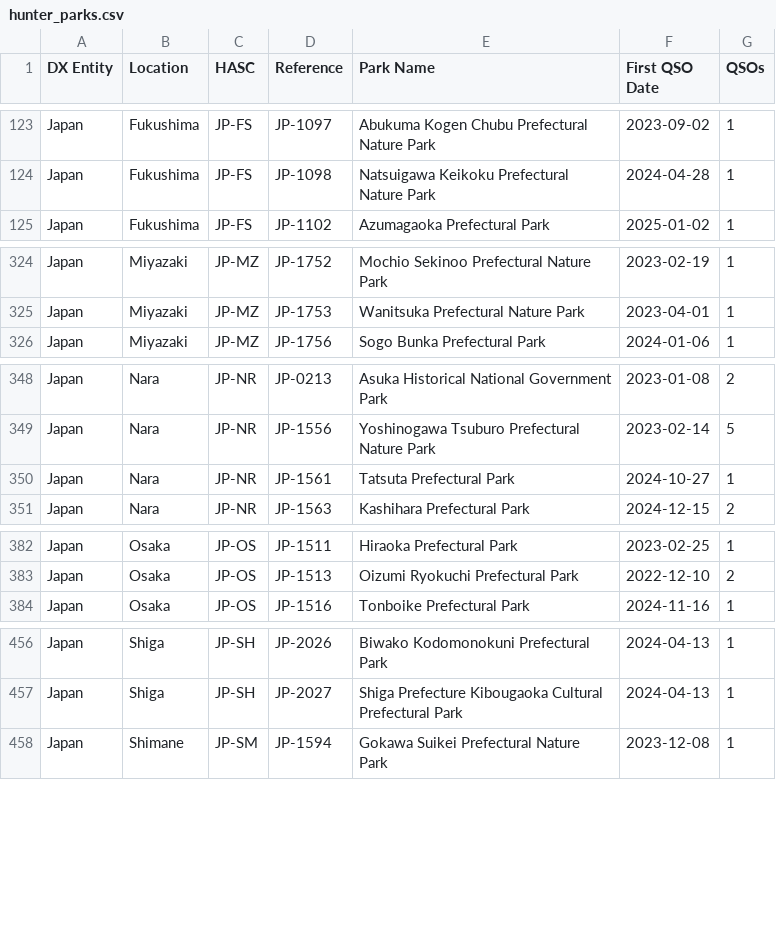
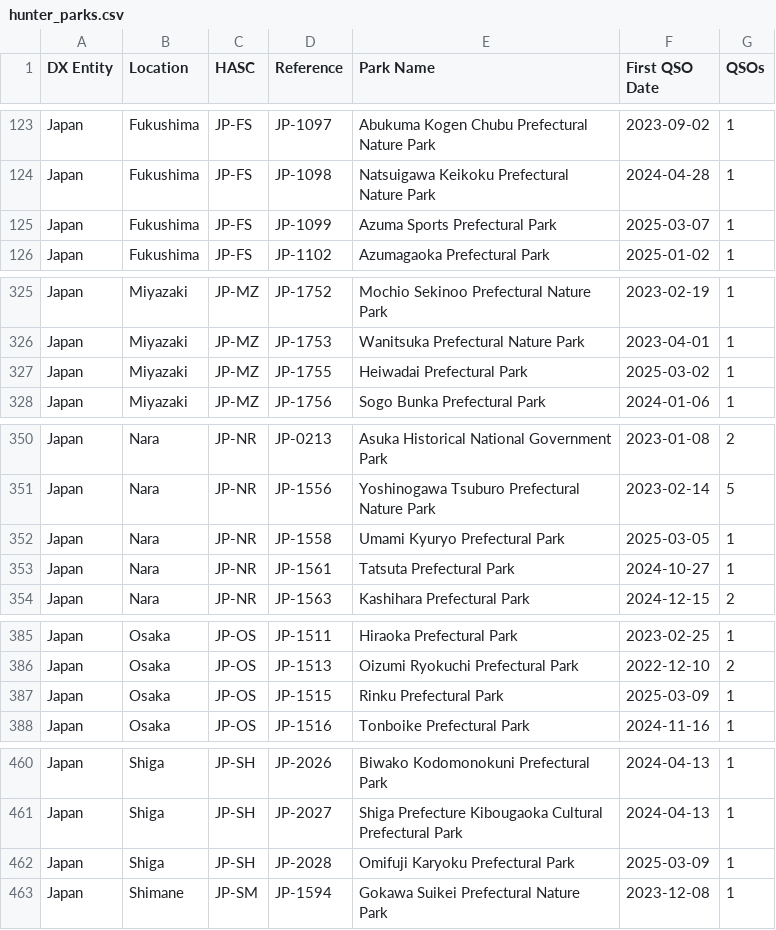
Before and after one commit to tyjcode/y001, a CSV file: hunter_parks.csv, drawn as a sheet; only a part is shown, gaps mark what is left out; the diff covers the shown part only.

```diff
--- a/hunter_parks.csv
+++ b/hunter_parks.csv
@@ -124,2 +124,3 @@
 "Japan","Fukushima","JP-FS","JP-1098","Natsuigawa Keikoku Prefectural Nature Park","2024-04-28",1
+"Japan","Fukushima","JP-FS","JP-1099","Azuma Sports Prefectural Park","2025-03-07",1
 "Japan","Fukushima","JP-FS","JP-1102","Azumagaoka Prefectural Park","2025-01-02",1
@@ -325,2 +326,3 @@
 "Japan","Miyazaki","JP-MZ","JP-1753","Wanitsuka Prefectural Nature Park","2023-04-01",1
+"Japan","Miyazaki","JP-MZ","JP-1755","Heiwadai Prefectural Park","2025-03-02",1
 "Japan","Miyazaki","JP-MZ","JP-1756","Sogo Bunka Prefectural Park","2024-01-06",1
@@ -349,2 +351,3 @@
 "Japan","Nara","JP-NR","JP-1556","Yoshinogawa Tsuburo Prefectural Nature Park","2023-02-14",5
+"Japan","Nara","JP-NR","JP-1558","Umami Kyuryo Prefectural Park","2025-03-05",1
 "Japan","Nara","JP-NR","JP-1561","Tatsuta Prefectural Park","2024-10-27",1
@@ -383,2 +386,3 @@
 "Japan","Osaka","JP-OS","JP-1513","Oizumi Ryokuchi Prefectural Park","2022-12-10",2
+"Japan","Osaka","JP-OS","JP-1515","Rinku Prefectural Park","2025-03-09",1
 "Japan","Osaka","JP-OS","JP-1516","Tonboike Prefectural Park","2024-11-16",1
@@ -457,2 +461,3 @@
 "Japan","Shiga","JP-SH","JP-2027","Shiga Prefecture Kibougaoka Cultural Prefectural Park","2024-04-13",1
+"Japan","Shiga","JP-SH","JP-2028","Omifuji Karyoku Prefectural Park","2025-03-09",1
 "Japan","Shimane","JP-SM","JP-1594","Gokawa Suikei Prefectural Nature Park","2023-12-08",1
```
Also changed, not shown: 20 edited cells elsewhere in this file.
